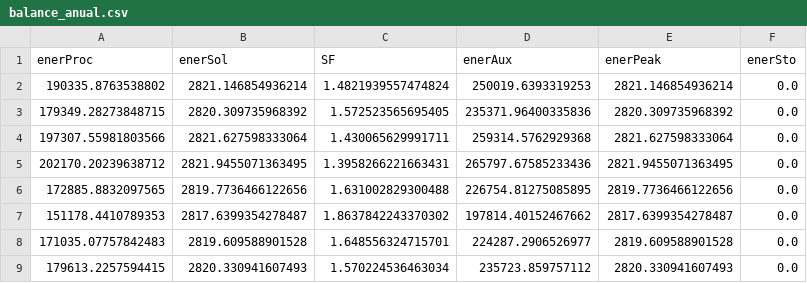
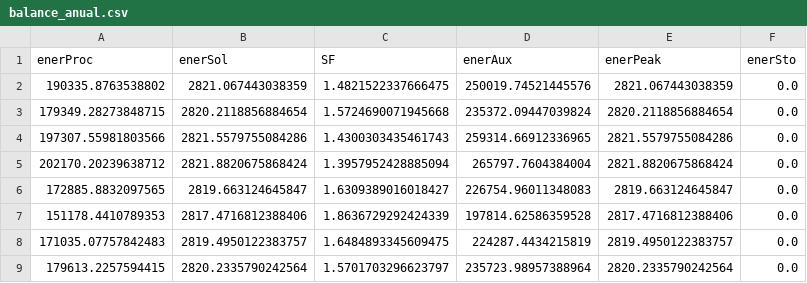
Before and after one commit to thenergy/sun4heat, a CSV file: visualizaciones/swh_bhp_calc/resultados/balance_anual.csv, drawn as a sheet; only a part is shown; the diff covers the shown part only.

```diff
--- a/visualizaciones/swh_bhp_calc/resultados/balance_anual.csv
+++ b/visualizaciones/swh_bhp_calc/resultados/balance_anual.csv
@@ -1,9 +1,9 @@
 enerProc,enerSol,SF,enerAux,enerPeak,enerSto
-190335.8763538802,2821.146854936214,1.4821939557474824,250019.6393319253,2821.146854936214,0.0
-179349.28273848715,2820.309735968392,1.572523565695405,235371.96400335836,2820.309735968392,0.0
-197307.55981803566,2821.627598333064,1.430065629991711,259314.5762929368,2821.627598333064,0.0
-202170.20239638712,2821.9455071363495,1.3958266221663431,265797.67585233436,2821.9455071363495,0.0
-172885.8832097565,2819.7736466122656,1.631002829300488,226754.81275085895,2819.7736466122656,0.0
-151178.4410789353,2817.6399354278487,1.8637842243370302,197814.40152467662,2817.6399354278487,0.0
-171035.07757842483,2819.609588901528,1.648556324715701,224287.2906526977,2819.609588901528,0.0
-179613.2257594415,2820.330941607493,1.570224536463034,235723.859757112,2820.330941607493,0.0
+190335.8763538802,2821.067443038359,1.4821522337666475,250019.74521445576,2821.067443038359,0.0
+179349.28273848715,2820.2118856884654,1.5724690071945668,235372.09447039824,2820.2118856884654,0.0
+197307.55981803566,2821.5579755084286,1.4300303435461743,259314.66912336965,2821.5579755084286,0.0
+202170.20239638712,2821.8820675868424,1.3957952428885094,265797.7604384004,2821.8820675868424,0.0
+172885.8832097565,2819.663124645847,1.6309389016018427,226754.96011348083,2819.663124645847,0.0
+151178.4410789353,2817.4716812388406,1.8636729292424339,197814.62586359528,2817.4716812388406,0.0
+171035.07757842483,2819.4950122383757,1.6484893345609475,224287.4434215819,2819.4950122383757,0.0
+179613.2257594415,2820.2335790242564,1.5701703296623797,235723.98957388964,2820.2335790242564,0.0
```
Also changed, not shown: 52 edited cells elsewhere in this file, visualizaciones/swh_bhp_calc/resultados/balances_mensuales_año/balance_mensual_2024.csv, visualizaciones/swh_bhp_calc/resultados/balances_mensuales_año/balance_mensual_2026.csv, 5 other files.
